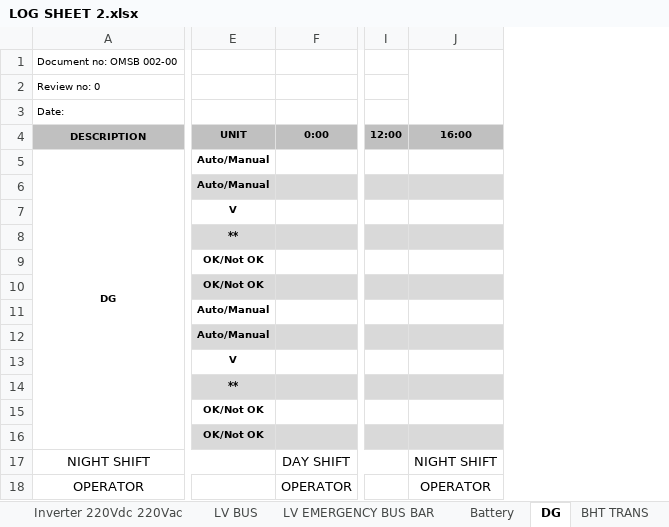
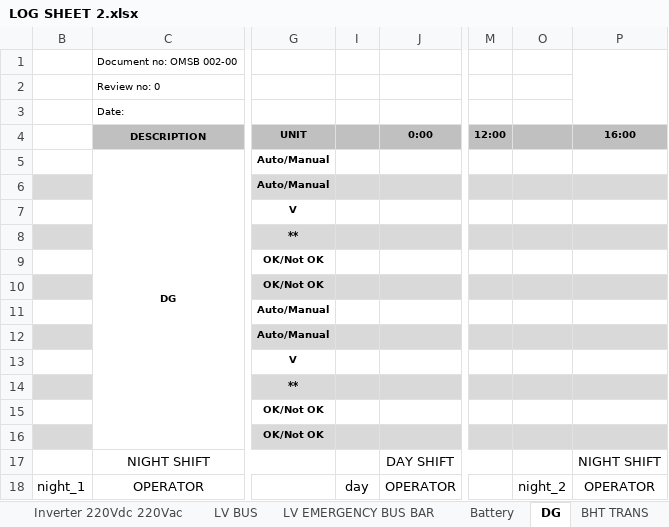
Before and after one commit to syn-90/Logsheet_flet, an Excel workbook: LOG SHEET 2.xlsx, sheet DG, drawn as a sheet; only a part is shown, gaps mark what is left out; values as stored, in another font and other column widths than the file's, no borders; charts and pictures not drawn; the diff names each change by its address in the sheet, - before the commit and + after, or states it on an @@ line.

Commit message:
add engineer information to excel

```diff
--- a/LOG SHEET 2.xlsx (sheet DG)
+++ b/LOG SHEET 2.xlsx (sheet DG)
+column B, row 18: night_1
+column I, row 18: day
+column O, row 18: night_2
```
Also changed, not shown: hidden cells, charts or pictures, 7 other files.
